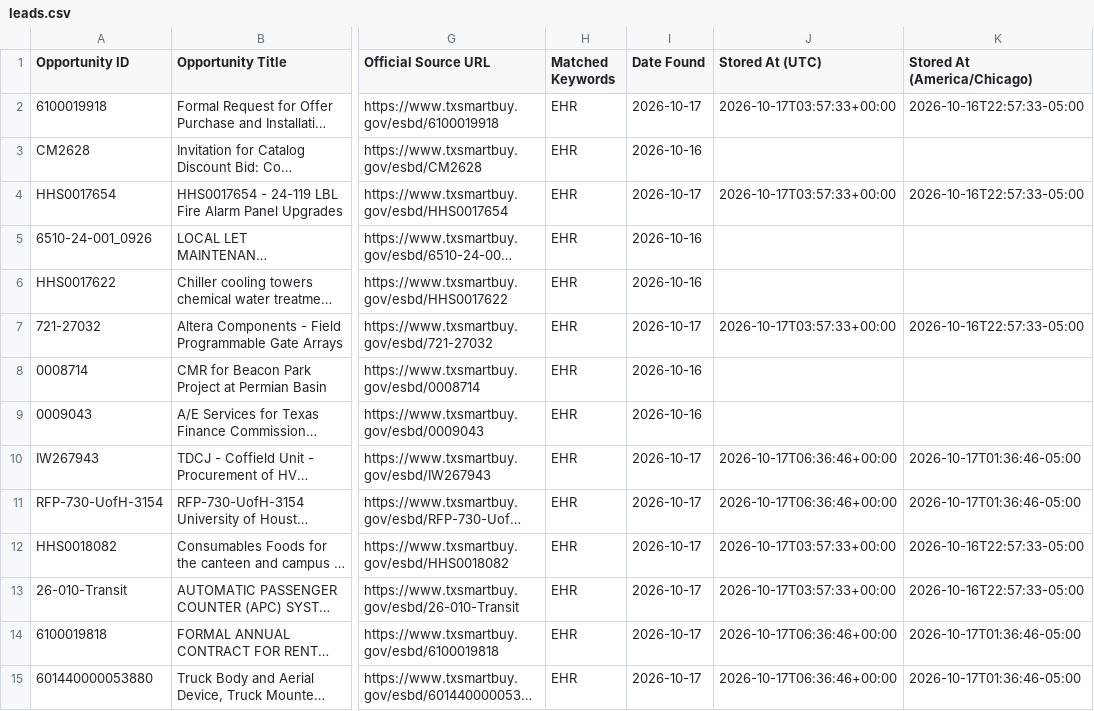
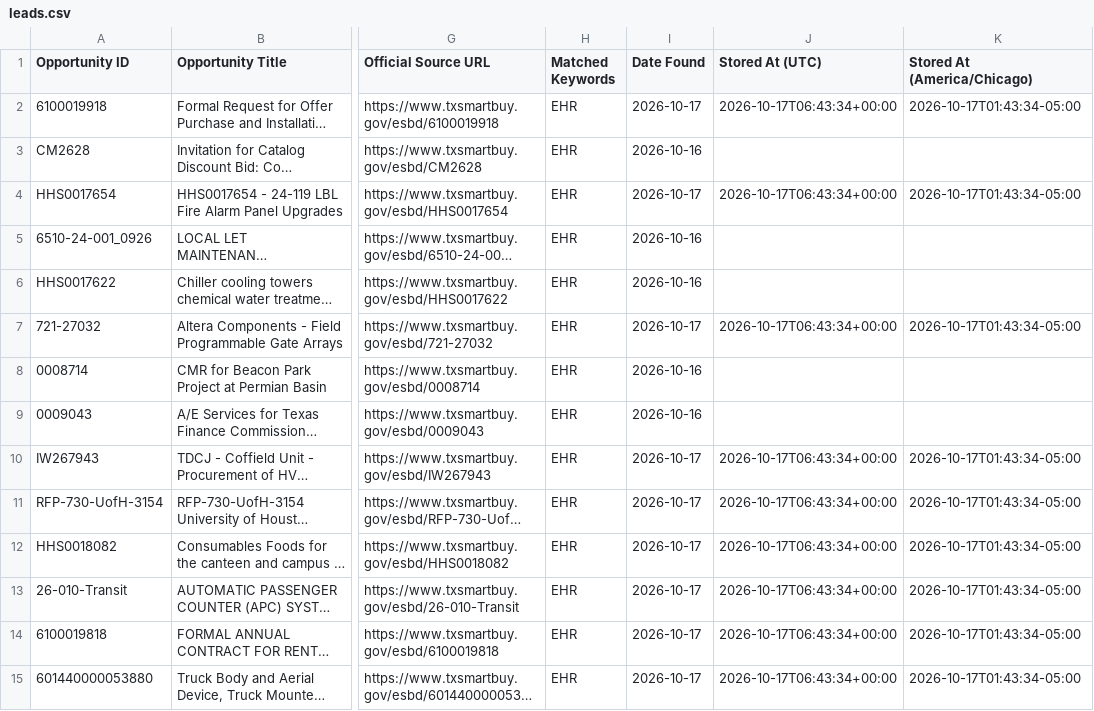
Before and after one commit to udaykiranv05/OppNexa, a CSV file: data/leads.csv, drawn as a sheet; only a part is shown, gaps mark what is left out; long unchanged cells end in …; the diff covers the shown part only; the diff names each change by its address in the sheet, - before the commit and + after, or states it on an @@ line.

```diff
--- a/data/leads.csv
+++ b/data/leads.csv
-J2 (Stored At (UTC)): 2026-10-17T03:57:33+00:00
+J2 (Stored At (UTC)): 2026-10-17T06:43:34+00:00
-K2 (Stored At (America/Chicago)): 2026-10-16T22:57:33-05:00
+K2 (Stored At (America/Chicago)): 2026-10-17T01:43:34-05:00
-J4 (Stored At (UTC)): 2026-10-17T03:57:33+00:00
+J4 (Stored At (UTC)): 2026-10-17T06:43:34+00:00
-K4 (Stored At (America/Chicago)): 2026-10-16T22:57:33-05:00
+K4 (Stored At (America/Chicago)): 2026-10-17T01:43:34-05:00
-J7 (Stored At (UTC)): 2026-10-17T03:57:33+00:00
+J7 (Stored At (UTC)): 2026-10-17T06:43:34+00:00
-K7 (Stored At (America/Chicago)): 2026-10-16T22:57:33-05:00
+K7 (Stored At (America/Chicago)): 2026-10-17T01:43:34-05:00
-J10:J11 (Stored At (UTC)): 2026-10-17T06:36:46+00:00
+J10:J11 (Stored At (UTC)): 2026-10-17T06:43:34+00:00
-K10:K11 (Stored At (America/Chicago)): 2026-10-17T01:36:46-05:00
+K10:K11 (Stored At (America/Chicago)): 2026-10-17T01:43:34-05:00
-J12:J13 (Stored At (UTC)): 2026-10-17T03:57:33+00:00
+J12:J13 (Stored At (UTC)): 2026-10-17T06:43:34+00:00
-K12:K13 (Stored At (America/Chicago)): 2026-10-16T22:57:33-05:00
+K12:K13 (Stored At (America/Chicago)): 2026-10-17T01:43:34-05:00
-J14:J15 (Stored At (UTC)): 2026-10-17T06:36:46+00:00
+J14:J15 (Stored At (UTC)): 2026-10-17T06:43:34+00:00
-K14:K15 (Stored At (America/Chicago)): 2026-10-17T01:36:46-05:00
+K14:K15 (Stored At (America/Chicago)): 2026-10-17T01:43:34-05:00
```
Also changed, not shown: 86 edited cells elsewhere in this file, 1 other file.
